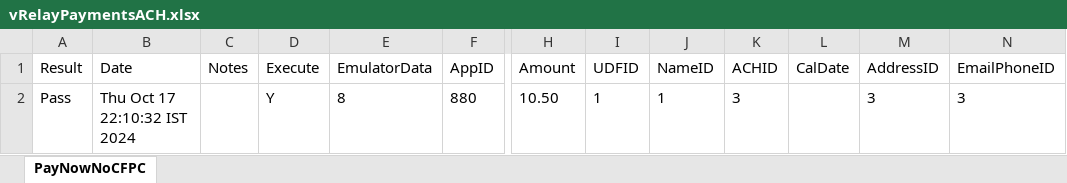
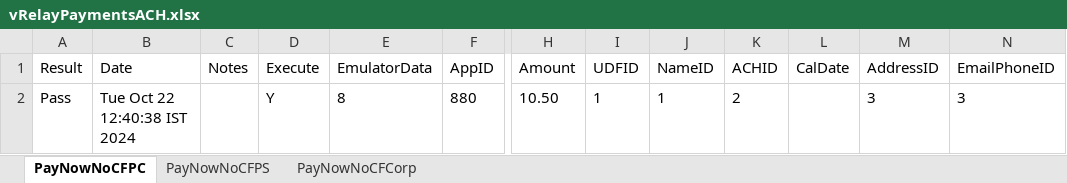
Before and after one commit to dcusend/VPS-Katalon, an Excel workbook: KatalonData/IWPBootstrapData/vRelayPaymentsACH.xlsx, sheet PayNowNoCFPC, drawn as a sheet; only a part is shown, gaps mark what is left out; values as stored, in another font and other column widths than the file's, no borders; the diff names each change by its address in the sheet, - before the commit and + after, or states it on an @@ line.

Commit message:
Added test case for Successfull Payment NoCFCorp

```diff
--- a/KatalonData/IWPBootstrapData/vRelayPaymentsACH.xlsx (sheet PayNowNoCFPC)
+++ b/KatalonData/IWPBootstrapData/vRelayPaymentsACH.xlsx (sheet PayNowNoCFPC)
+sheet tab: PayNowNoCFPS
+sheet tab: PayNowNoCFCorp
-B2 (Date): Thu Oct 17 22:10:32 IST 2024
+B2 (Date): Tue Oct 22 12:40:38 IST 2024
-K2 (ACHID): 3
+K2 (ACHID): 2
```
Also changed, not shown: KatalonData/IWPBootstrapData/NormalizedSharedData.xlsx, 8 other files.
